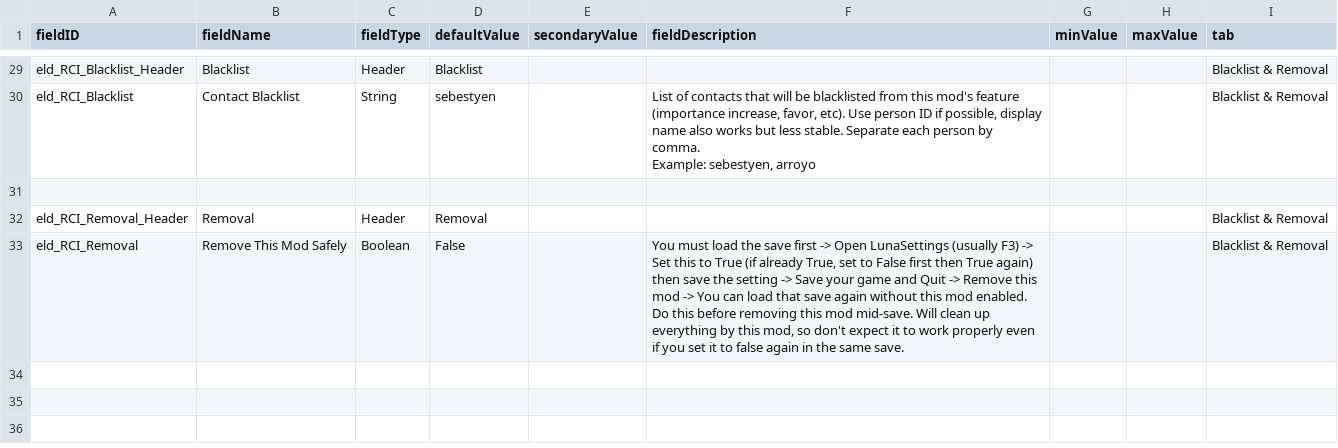
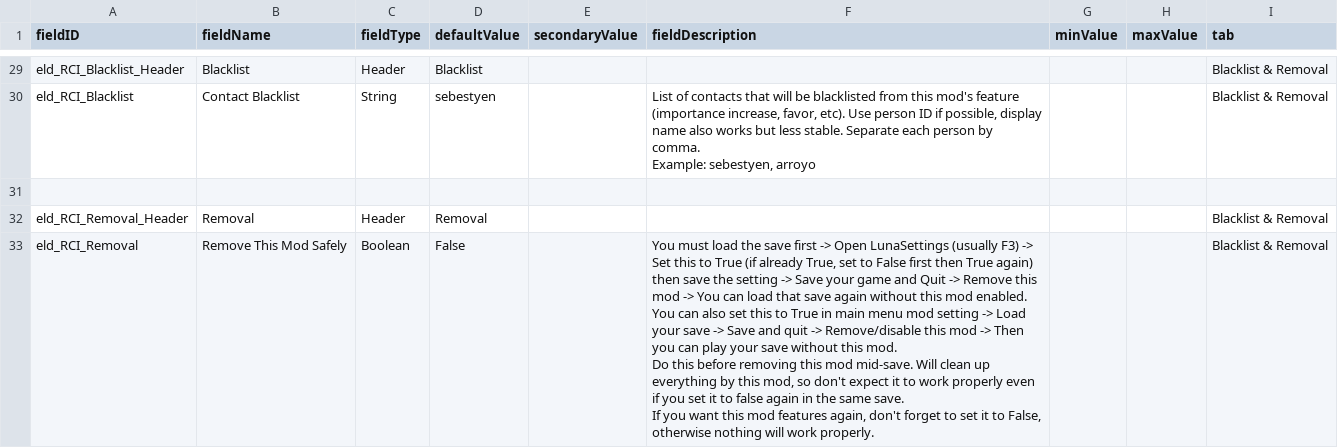
Before and after one commit to Eld3142/RisingContactImportance, a CSV file: data/config/LunaSettings.csv, drawn as a sheet; only a part is shown, gaps mark what is left out.

Commit message:
Add files via upload

```diff
--- a/data/config/LunaSettings.csv
+++ b/data/config/LunaSettings.csv
@@ -33,4 +33,6 @@ Example: sebestyen, arroyo",,,Blacklist & Removal
 eld_RCI_Removal_Header,Removal,Header,Removal,,,,,Blacklist & Removal
-eld_RCI_Removal,Remove This Mod Safely,Boolean,False,,"You must load the save first -> Open LunaSettings (usually F3) -> Set this to True (if already True, set to False first then True again) then save the setting -> Save your game and Quit -> Remove this mod -> You can load that save again without this mod enabled.
-
-Do this before removing this mod mid-save. Will clean up everything by this mod, so don't expect it to work properly even if you set it to false again in the same save.",,,Blacklist & Removal
+eld_RCI_Removal,Remove This Mod Safely,Boolean,False,,"You must load the save first -> Open LunaSettings (usually F3) -> Set this to True (if already True, set to False first then True again) then save the setting -> Save your game and Quit -> Remove this mod -> You can load that save again without this mod enabled.
+You can also set this to True in main menu mod setting -> Load your save -> Save and quit -> Remove/disable this mod -> Then you can play your save without this mod.
+
+Do this before removing this mod mid-save. Will clean up everything by this mod, so don't expect it to work properly even if you set it to false again in the same save.
+If you want this mod features again, don't forget to set it to False, otherwise nothing will work properly.",,,Blacklist & Removal
```
